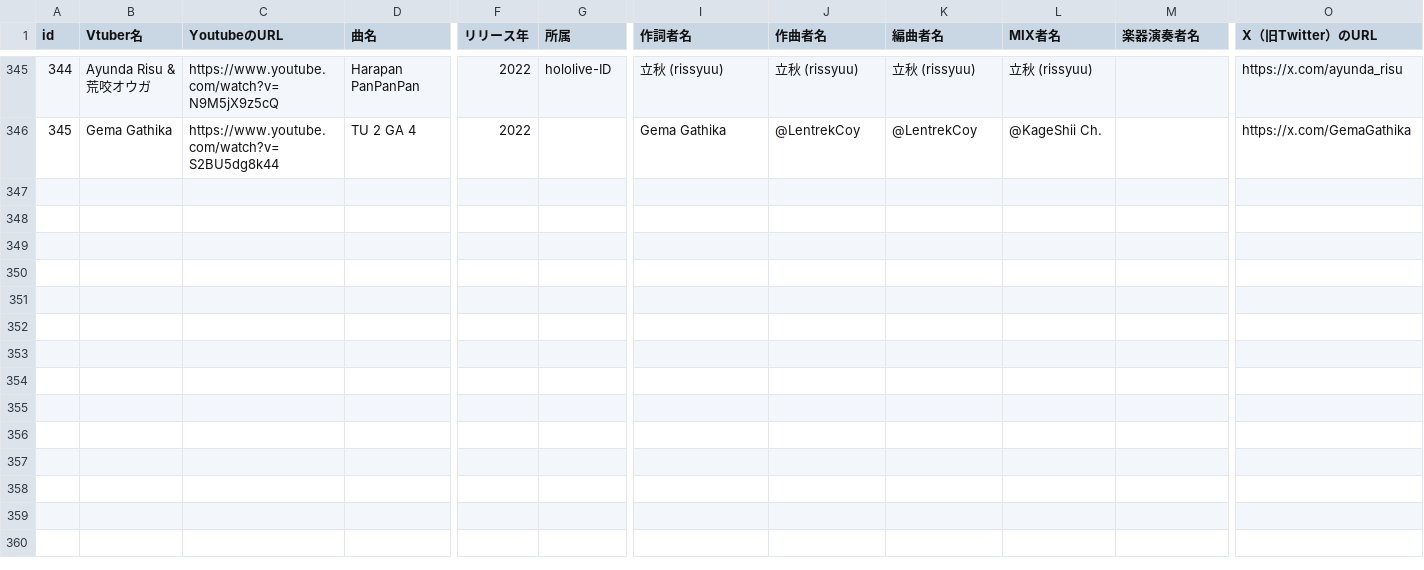
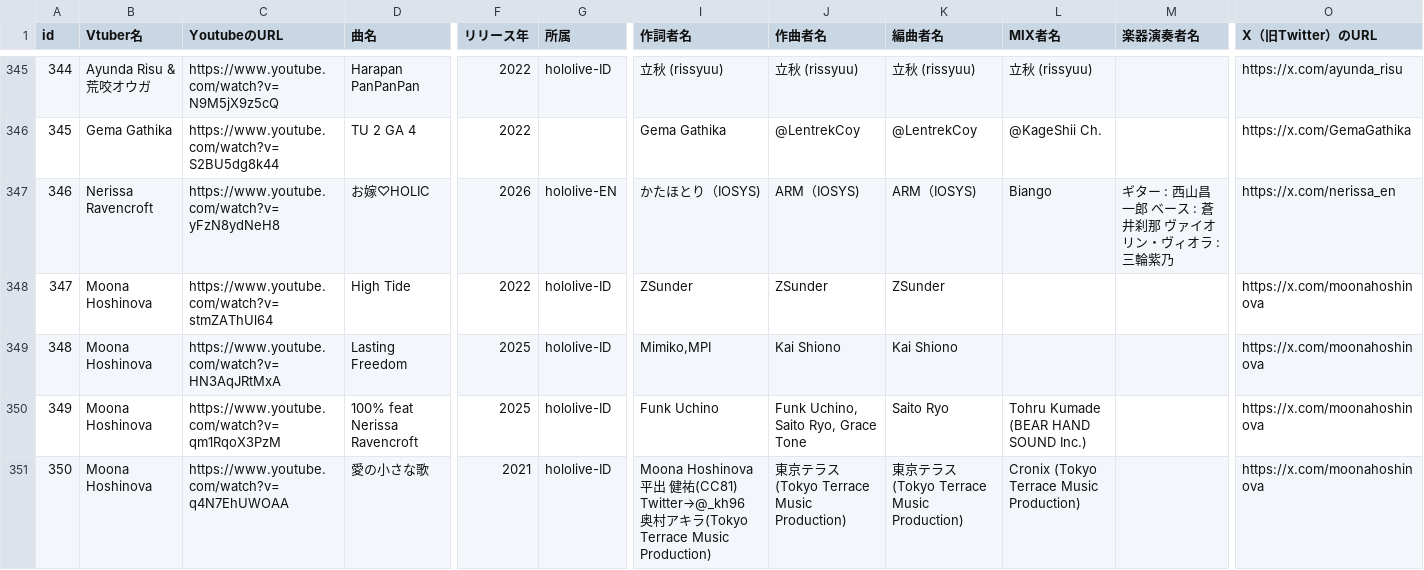
Before and after one commit to take8jp/vosl, a CSV file: csv/VOSL.csv, drawn as a sheet; only a part is shown, gaps mark what is left out; rows hold the shown columns only; the diff covers the shown part only; the diff names each change by its address in the sheet, - before the commit and + after, or states it on an @@ line.

Commit message:
csv更新

```diff
--- a/csv/VOSL.csv
+++ b/csv/VOSL.csv
+row 347: 346 | Nerissa Ravencroft | https://www.youtube.com/watch?v=yFzN8ydNeH8 | お嫁♡HOLIC | 2026 | hololive-EN | かたほとり（IOSYS) | ARM（IOSYS) | ARM（IOSYS) | Biango | ギター : 西山昌一郎 ベース : 蒼井刹那 ヴァイオリン・ヴィオラ : 三輪紫乃 | https://x.com/nerissa_en
+row 348: 347 | Moona Hoshinova | https://www.youtube.com/watch?v=stmZAThUl64 | High Tide | 2022 | hololive-ID | ZSunder | ZSunder | ZSunder |  |  | https://x.com/moonahoshinova
+row 349: 348 | Moona Hoshinova | https://www.youtube.com/watch?v=HN3AqJRtMxA | Lasting Freedom | 2025 | hololive-ID | Mimiko,MPI | Kai Shiono | Kai Shiono |  |  | https://x.com/moonahoshinova
+row 350: 349 | Moona Hoshinova | https://www.youtube.com/watch?v=qm1RqoX3PzM | 100% feat Nerissa Ravencroft | 2025 | hololive-ID | Funk Uchino | Funk Uchino, Saito Ryo, Grace Tone | Saito Ryo | Tohru Kumade (BEAR HAND SOUND Inc.) |  | https://x.com/moonahoshinova
+row 351: 350 | Moona Hoshinova | https://www.youtube.com/watch?v=q4N7EhUWOAA | 愛の小さな歌 | 2021 | hololive-ID | Moona Hoshinova 平出 健祐(CC81) Twitter→@_kh96 奥村アキラ(Tokyo Terrace Music Production) | 東京テラス (Tokyo Terrace Music Production) | 東京テラス (Tokyo Terrace Music Production) | Cronix (Tokyo Terrace Music Production) |  | https://x.com/moonahoshinova
```
Also changed, not shown: 5 added rows and 7 edited cells elsewhere in this file.
